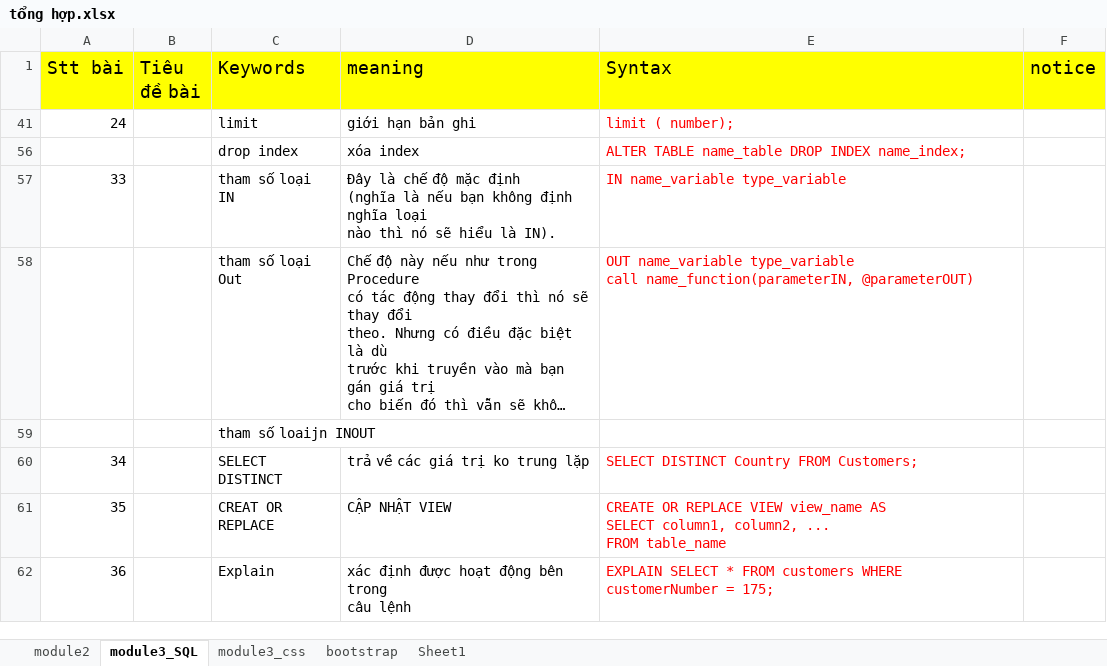
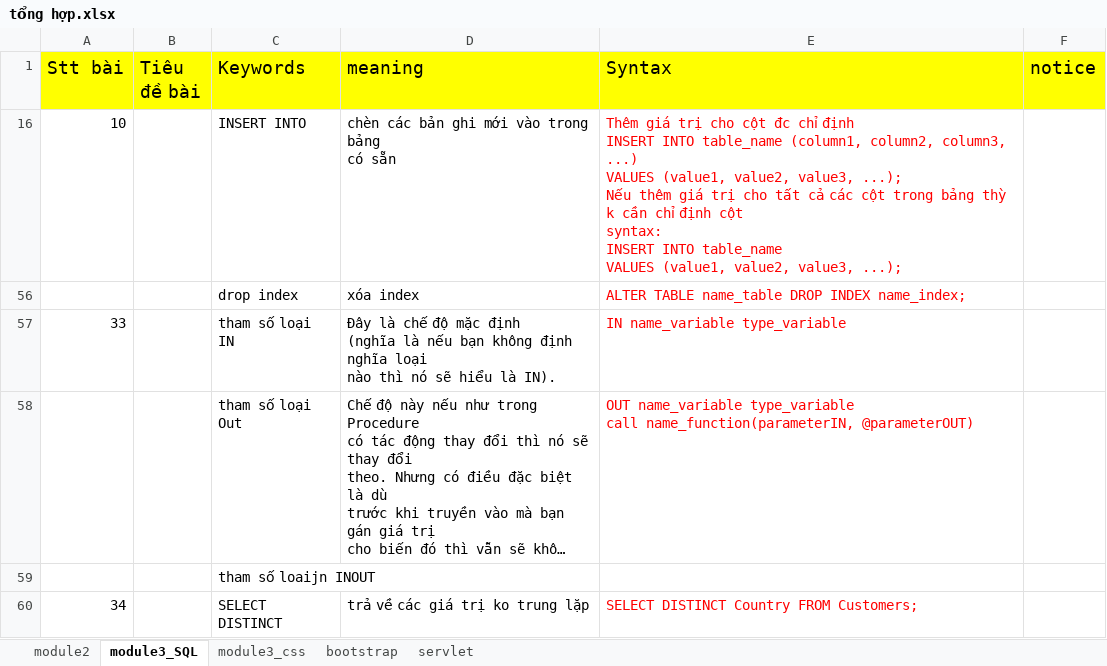
Before and after one commit to vanpersieyolo/module3, an Excel workbook: tổng hợp.xlsx, sheet module3_SQL, drawn as a sheet; only a part is shown; the shorter side is filled out with more unchanged rows; long unchanged cells end in …; values as stored, in another font and other column widths than the file's, no borders; removed rows and columns are numbered as before the commit, all else as after; ↵ is a line break in a cell; the diff names each change by its address in the sheet, - before the commit and + after, or states it on an @@ line.

```diff
--- a/tổng hợp.xlsx (sheet module3_SQL)
+++ b/tổng hợp.xlsx (sheet module3_SQL)
-sheet tab: Sheet1
+sheet tab: servlet
@@ row 41 hidden: 24 |  | limit | giới hạn bản ghi | limit ( number); @@
@@ row 16 unhidden: 10 |  | INSERT INTO | chèn các bản ghi mới vào trong bảng ↵ có sẵn | Thêm giá trị cho cột đc chỉ định ↵ INSERT INTO table_name (column1, column2, column3, ...) ↵ VALUES (value1, value2, value3, ...); ↵ Nếu thêm giá trị cho tất cả các cột trong bảng thỳ k cần chỉ định cột ↵ syntax: ↵ INSERT INTO table_name ↵ VALUES (value1, value2, value3, ...); @@
```
Also changed, not shown: sheet servlet, 45 other files.
